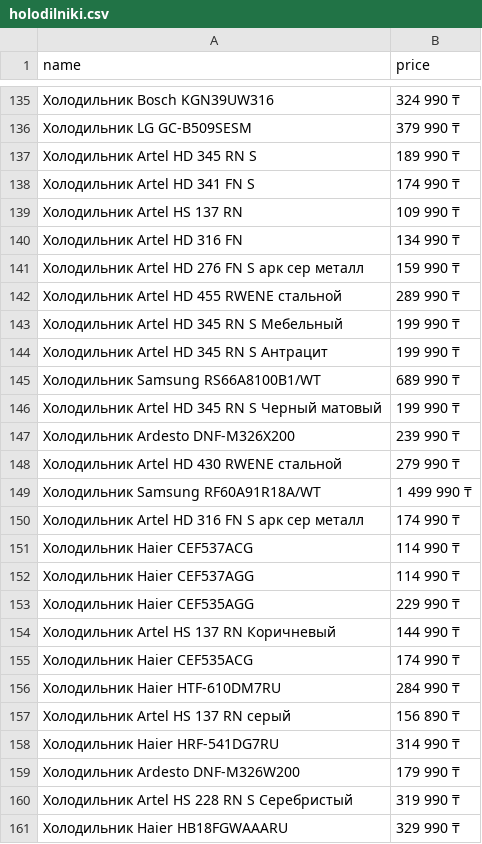
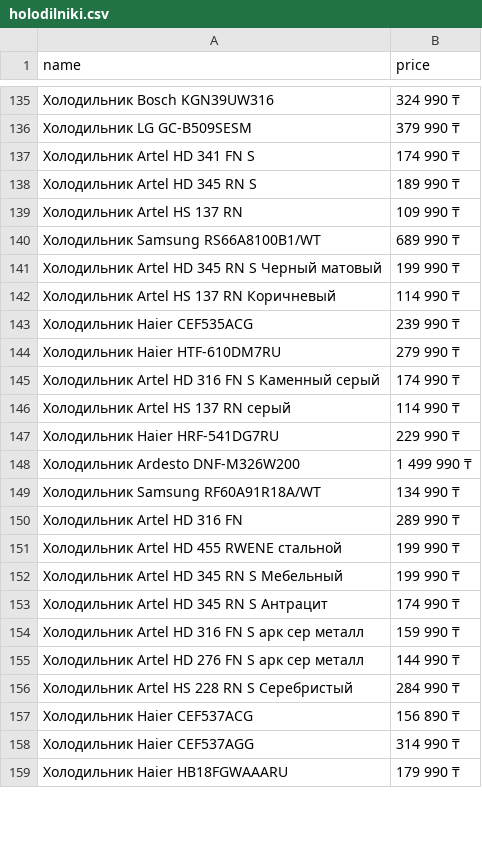
Before and after one commit to MansurMekin/market_place_parser, a CSV file: csv_files/holodilniki.csv, drawn as a sheet; only a part is shown, gaps mark what is left out; the diff covers the shown part only.

```diff
--- a/csv_files/holodilniki.csv
+++ b/csv_files/holodilniki.csv
@@ -136,26 +136,24 @@ name,price
 Холодильник LG GC-B509SESM,379 990 ₸
+Холодильник Artel HD 341 FN S,174 990 ₸
 Холодильник Artel HD 345 RN S,189 990 ₸
-Холодильник Artel HD 341 FN S,174 990 ₸
 Холодильник Artel HS 137 RN,109 990 ₸
-Холодильник Artel HD 316 FN,134 990 ₸
-Холодильник Artel HD 276 FN S арк сер металл,159 990 ₸
-Холодильник Artel HD 455 RWENЕ стальной,289 990 ₸
-Холодильник Artel HD 345 RN S Мебельный,199 990 ₸
-Холодильник Artel HD 345 RN S Антрацит,199 990 ₸
 Холодильник Samsung RS66A8100B1/WT,689 990 ₸
 Холодильник Artel HD 345 RN S Черный матовый,199 990 ₸
-Холодильник Ardesto DNF-M326X200,239 990 ₸
-Холодильник Artel HD 430 RWENЕ стальной,279 990 ₸
-Холодильник Samsung RF60A91R18A/WT,1 499 990 ₸
-Холодильник Artel HD 316 FN S арк сер металл,174 990 ₸
-Холодильник Haier CEF537АСG,114 990 ₸
-Холодильник Haier CEF537АGG,114 990 ₸
-Холодильник Haier CEF535AGG,229 990 ₸
-Холодильник Artel HS 137 RN Коричневый,144 990 ₸
-Холодильник Haier CEF535ACG,174 990 ₸
-Холодильник Haier HTF-610DM7RU,284 990 ₸
-Холодильник Artel HS 137 RN  серый,156 890 ₸
-Холодильник Haier HRF-541DG7RU,314 990 ₸
-Холодильник Ardesto DNF-M326W200,179 990 ₸
-Холодильник Artel HS 228 RN S Серебристый,319 990 ₸
-Холодильник Haier HB18FGWAAARU,329 990 ₸
+Холодильник Artel HS 137 RN Коричневый,114 990 ₸
+Холодильник Haier CEF535ACG,239 990 ₸
+Холодильник Haier HTF-610DM7RU,279 990 ₸
+Холодильник Artel HD 316 FN S Каменный серый,174 990 ₸
+Холодильник Artel HS 137 RN  серый,114 990 ₸
+Холодильник Haier HRF-541DG7RU,229 990 ₸
+Холодильник Ardesto DNF-M326W200,1 499 990 ₸
+Холодильник Samsung RF60A91R18A/WT,134 990 ₸
+Холодильник Artel HD 316 FN,289 990 ₸
+Холодильник Artel HD 455 RWENЕ стальной,199 990 ₸
+Холодильник Artel HD 345 RN S Мебельный,199 990 ₸
+Холодильник Artel HD 345 RN S Антрацит,174 990 ₸
+Холодильник Artel HD 316 FN S арк сер металл,159 990 ₸
+Холодильник Artel HD 276 FN S арк сер металл,144 990 ₸
+Холодильник Artel HS 228 RN S Серебристый,284 990 ₸
+Холодильник Haier CEF537АСG,156 890 ₸
+Холодильник Haier CEF537АGG,314 990 ₸
+Холодильник Haier HB18FGWAAARU,179 990 ₸
```
Also changed, not shown: 2 added rows and 1 removed row elsewhere in this file, csv_files/kuhonniye_kombajniy.csv, csv_files/naushniki.csv, 12 other files.
